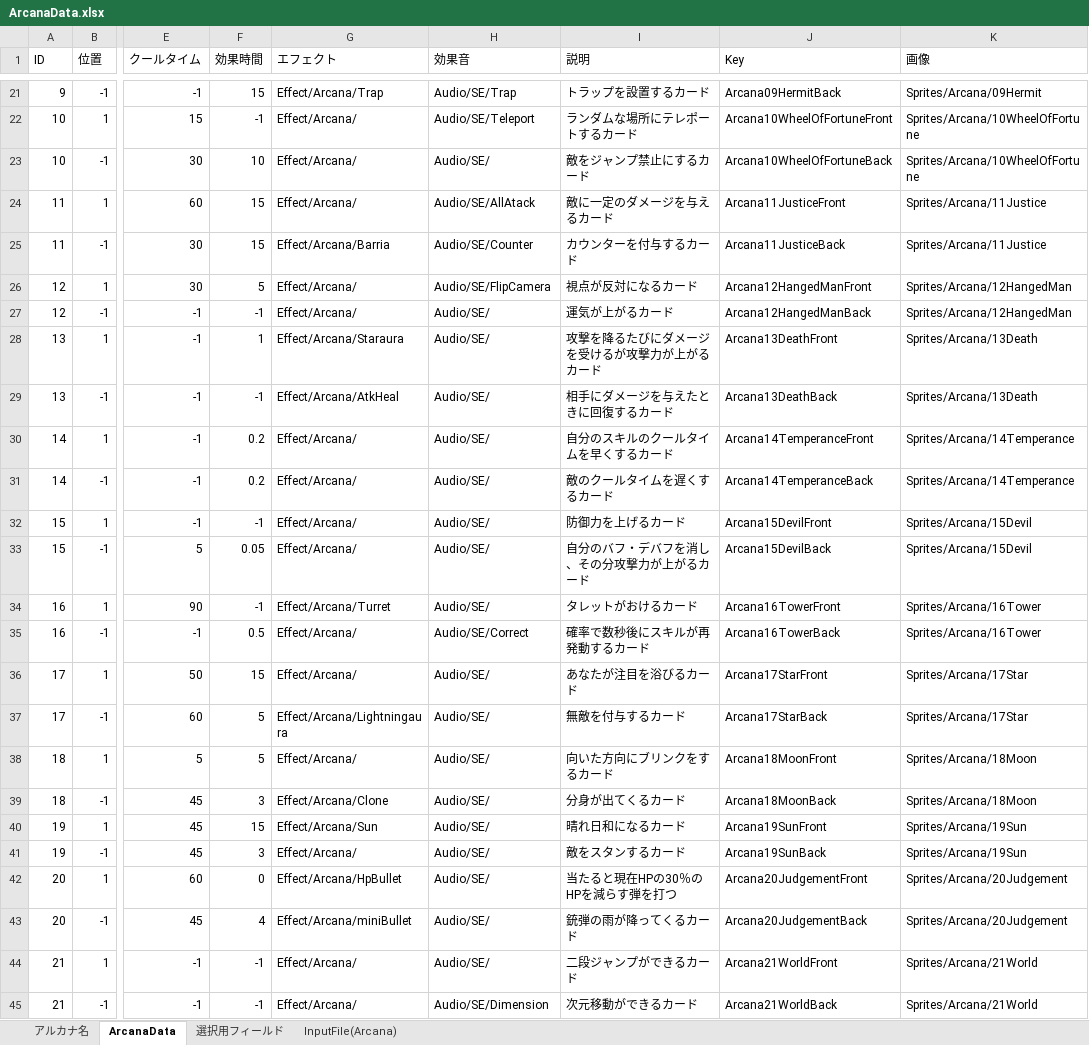
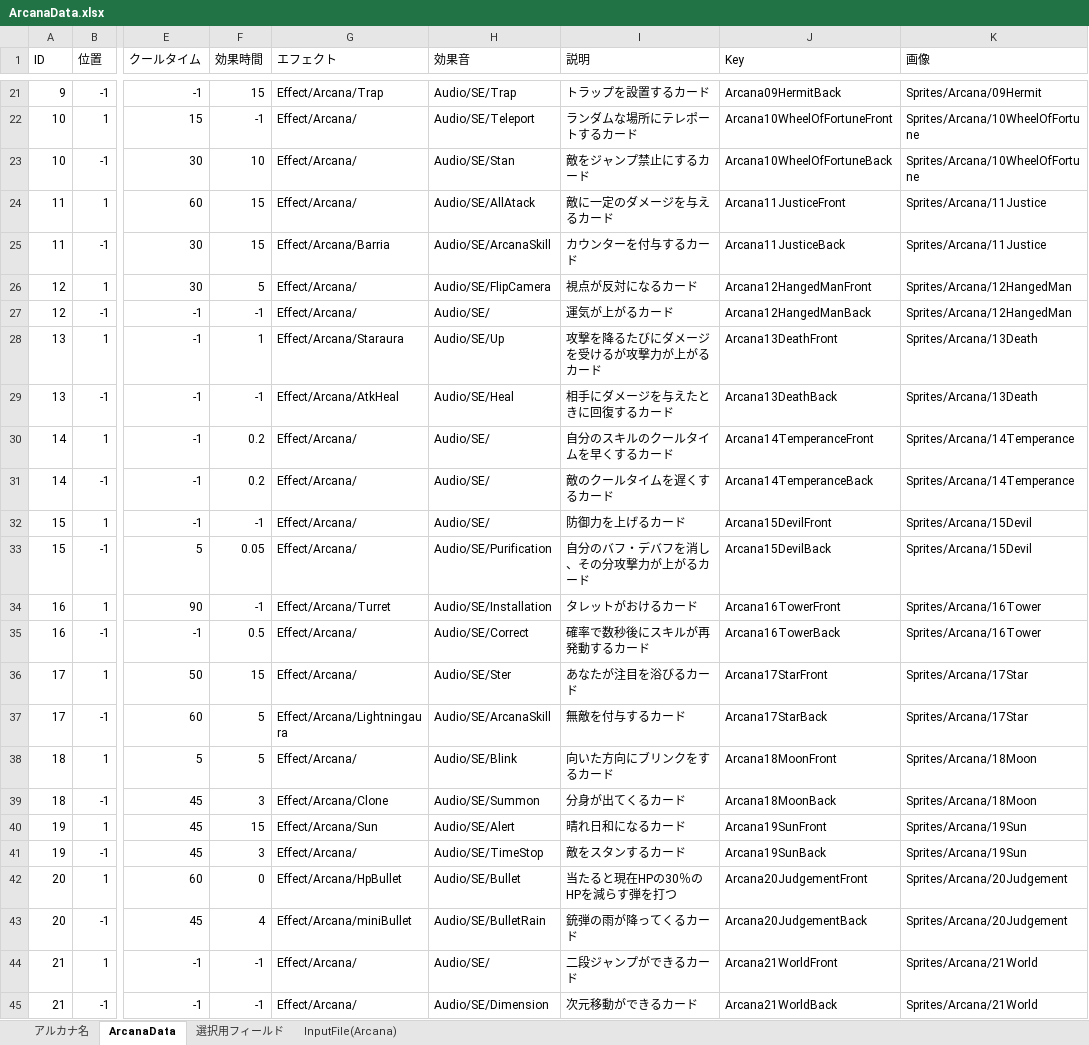
Before and after one commit to nira952/Arcanumber, an Excel workbook: Assets/StreamingAssets/Excel/ArcanaData.xlsx, sheet ArcanaData, drawn as a sheet; only a part is shown, gaps mark what is left out; values as stored, in another font and other column widths than the file's, no borders; table styles not drawn; the diff covers the shown part only; the diff names each change by its address in the sheet, - before the commit and + after, or states it on an @@ line.

Commit message:
更新：SEを追加（Arcana）

```diff
--- a/Assets/StreamingAssets/Excel/ArcanaData.xlsx (sheet ArcanaData)
+++ b/Assets/StreamingAssets/Excel/ArcanaData.xlsx (sheet ArcanaData)
-H23 (効果音): Audio/SE/
+H23 (効果音): Audio/SE/Stan
-H25 (効果音): Audio/SE/Counter
+H25 (効果音): Audio/SE/ArcanaSkill
-H28 (効果音): Audio/SE/
+H28 (効果音): Audio/SE/Up
-H29 (効果音): Audio/SE/
+H29 (効果音): Audio/SE/Heal
-H33 (効果音): Audio/SE/
+H33 (効果音): Audio/SE/Purification
-H34 (効果音): Audio/SE/
+H34 (効果音): Audio/SE/Installation
-H36 (効果音): Audio/SE/
+H36 (効果音): Audio/SE/Ster
-H37 (効果音): Audio/SE/
+H37 (効果音): Audio/SE/ArcanaSkill
-H38 (効果音): Audio/SE/
+H38 (効果音): Audio/SE/Blink
-H39 (効果音): Audio/SE/
+H39 (効果音): Audio/SE/Summon
-H40 (効果音): Audio/SE/
+H40 (効果音): Audio/SE/Alert
-H41 (効果音): Audio/SE/
+H41 (効果音): Audio/SE/TimeStop
-H42 (効果音): Audio/SE/
+H42 (効果音): Audio/SE/Bullet
-H43 (効果音): Audio/SE/
+H43 (効果音): Audio/SE/BulletRain
```
Also changed, not shown: 5 edited cells elsewhere in this sheet, sheet InputFile(Arcana), 23 other files.
